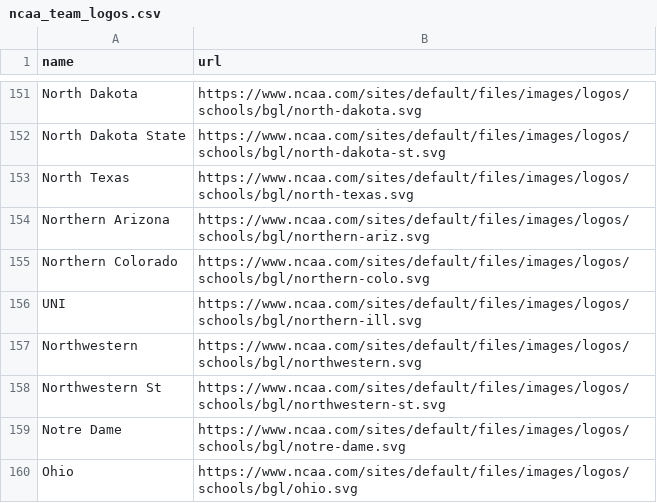
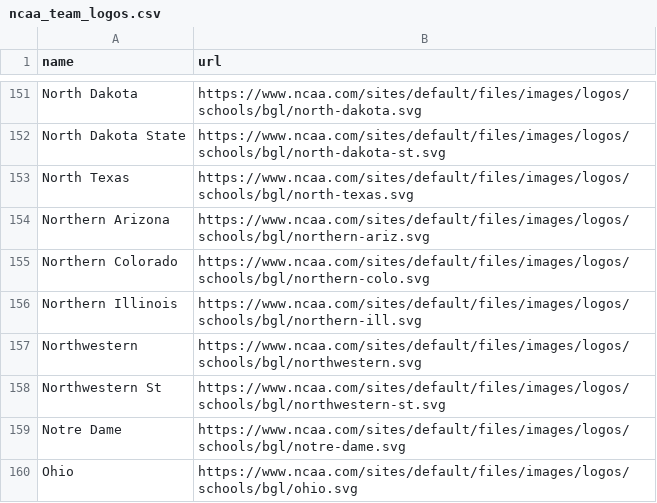
Before and after one commit to Talon42/ncaa-next-dynasty-tracker, a CSV file: public/logos/ncaa_team_logos.csv, drawn as a sheet; only a part is shown, gaps mark what is left out.

```diff
--- a/public/logos/ncaa_team_logos.csv
+++ b/public/logos/ncaa_team_logos.csv
@@ -155,3 +155,3 @@ Northern Arizona,https://www.ncaa.com/sites/default/files/images/logos/schools/b
 Northern Colorado,https://www.ncaa.com/sites/default/files/images/logos/schools/bgl/northern-colo.svg
-UNI,https://www.ncaa.com/sites/default/files/images/logos/schools/bgl/northern-ill.svg
+Northern Illinois,https://www.ncaa.com/sites/default/files/images/logos/schools/bgl/northern-ill.svg
 Northwestern,https://www.ncaa.com/sites/default/files/images/logos/schools/bgl/northwestern.svg
```
Also changed, not shown: 2 other files.
